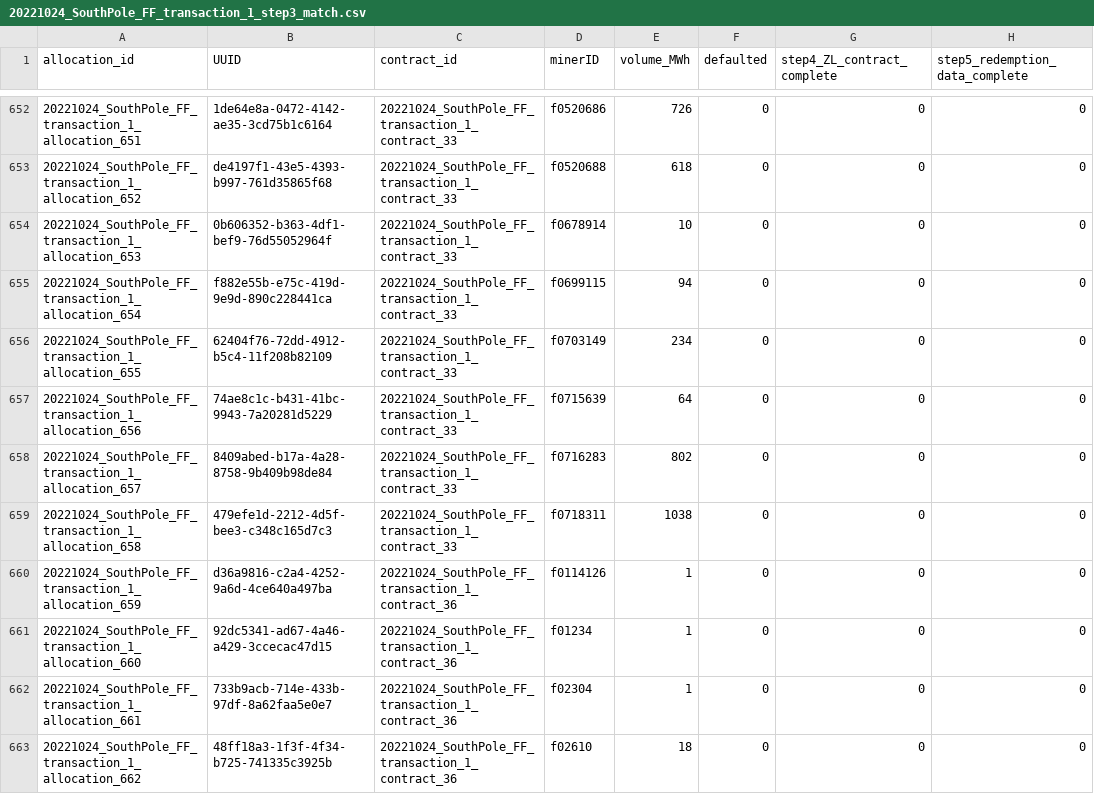
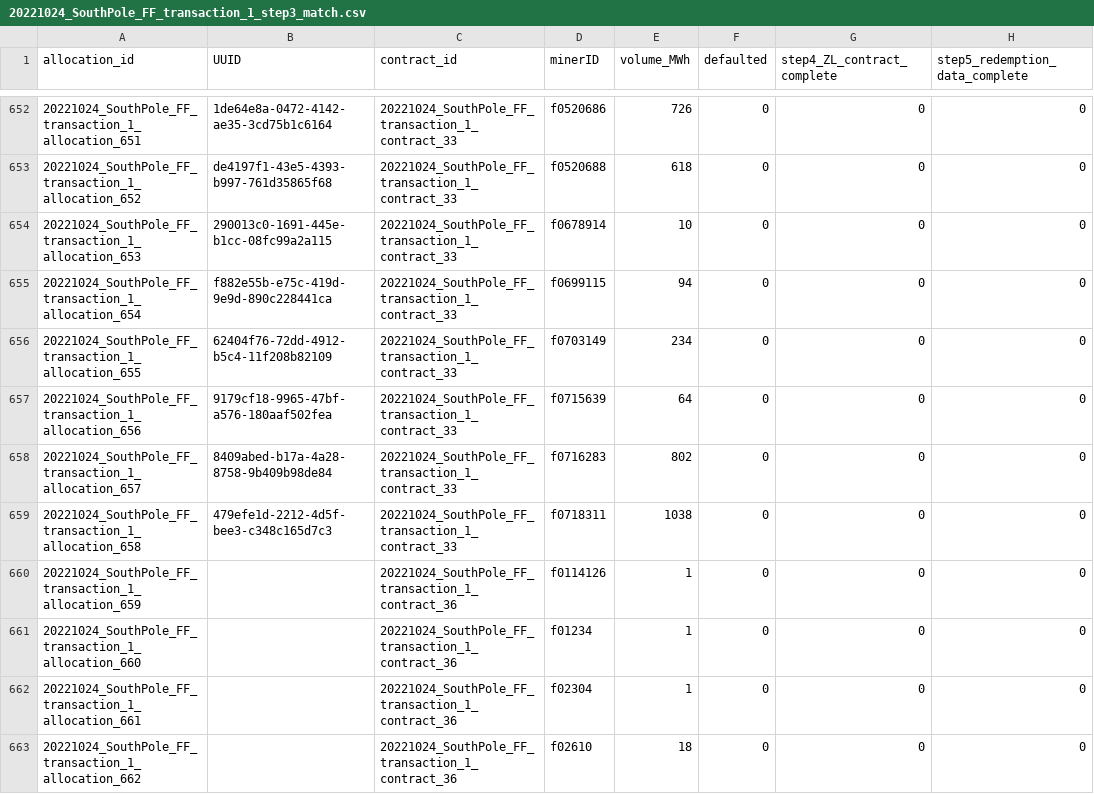
Before and after one commit to protocol/filecoin-renewables-purchases, a CSV file: 20221024_SouthPole_FF_transaction_1/20221024_SouthPole_FF_transaction_1_step3_match.csv, drawn as a sheet; only a part is shown, gaps mark what is left out; the diff covers the shown part only; the diff names each change by its address in the sheet, - before the commit and + after, or states it on an @@ line.

Commit message:
chore: Add missing UUIDs and fix changed agreements

```diff
--- a/20221024_SouthPole_FF_transaction_1/20221024_SouthPole_FF_transaction_1_step3_match.csv
+++ b/20221024_SouthPole_FF_transaction_1/20221024_SouthPole_FF_transaction_1_step3_match.csv
-B654 (UUID): 0b606352-b363-4df1-bef9-76d55052964f
+B654 (UUID): 290013c0-1691-445e-b1cc-08fc99a2a115
-B657 (UUID): 74ae8c1c-b431-41bc-9943-7a20281d5229
+B657 (UUID): 9179cf18-9965-47bf-a576-180aaf502fea
-B660 (UUID): d36a9816-c2a4-4252-9a6d-4ce640a497ba
+B660 (UUID): (empty)
-B661 (UUID): 92dc5341-ad67-4a46-a429-3ccecac47d15
+B661 (UUID): (empty)
-B662 (UUID): 733b9acb-714e-433b-97df-8a62faa5e0e7
+B662 (UUID): (empty)
-B663 (UUID): 48ff18a3-1f3f-4f34-b725-741335c3925b
+B663 (UUID): (empty)
```
Also changed, not shown: 91 edited cells elsewhere in this file, 1 other file.
